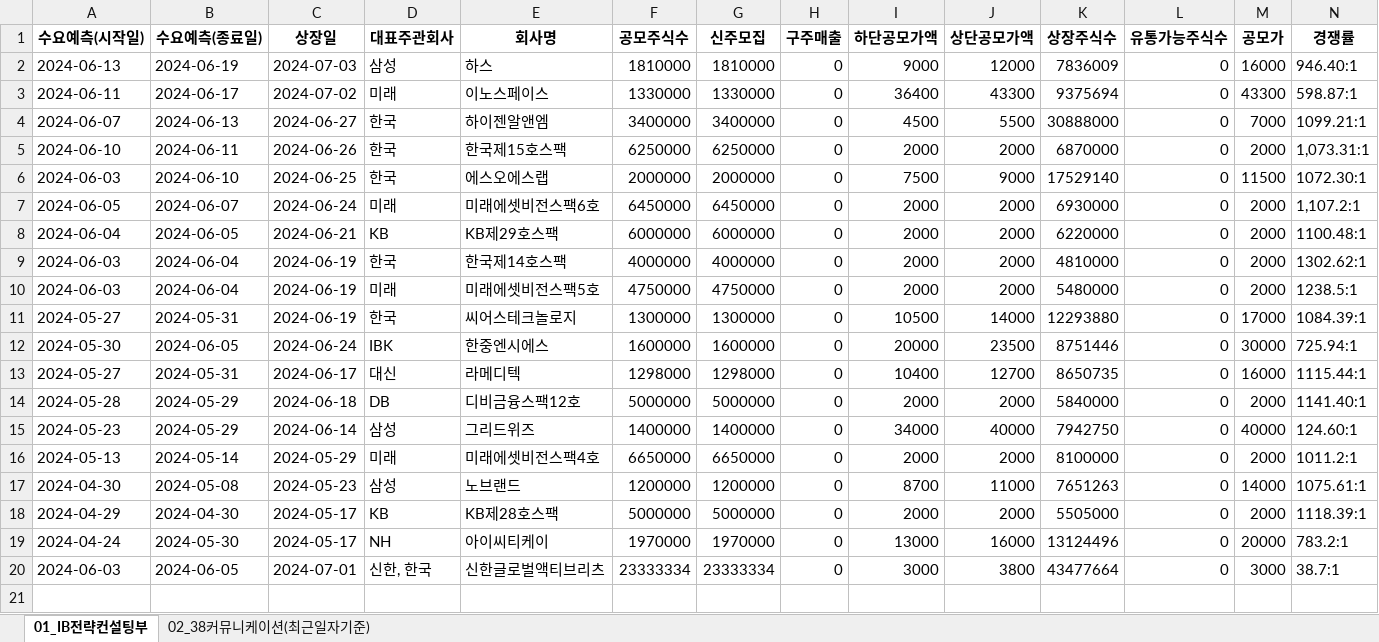
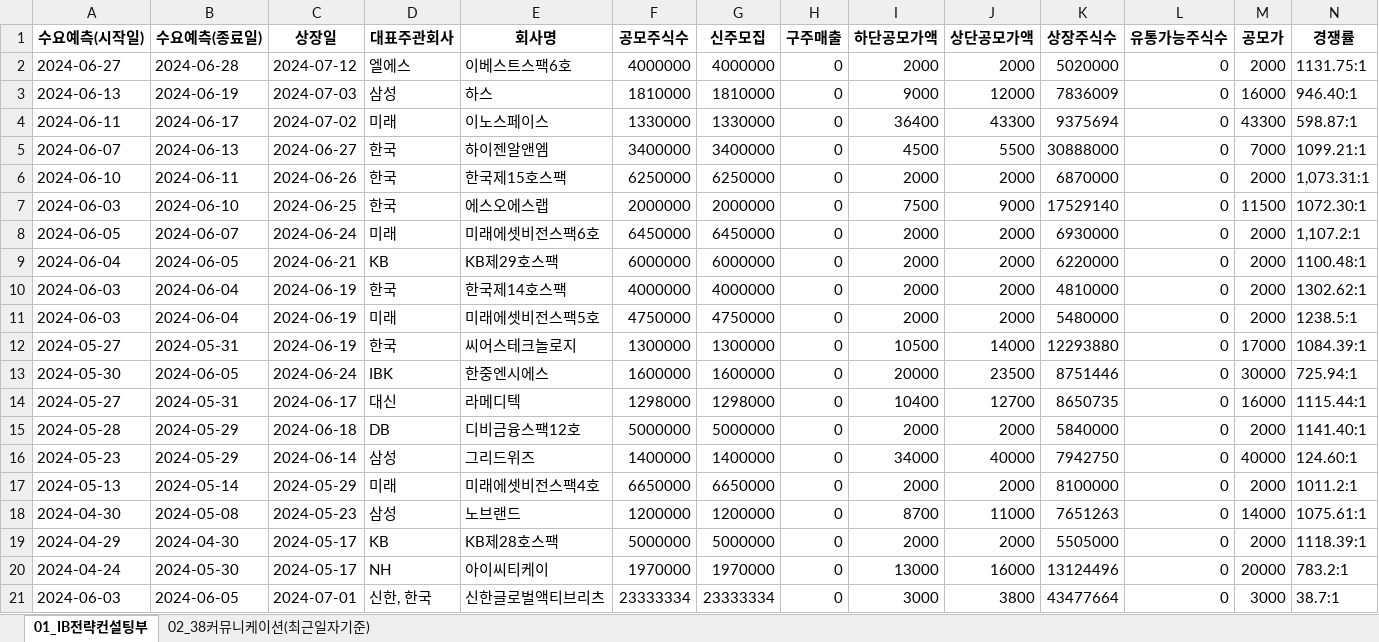
Before and after one commit to Kis-ds/IPO, an Excel workbook: datasets/ib-strategy-data.xlsx, sheet 01_IB전략컨설팅부, drawn as a sheet; only a part is shown; values as stored, in another font and other column widths than the file's, no borders; rows hold the shown columns only; the diff names each change by its address in the sheet, - before the commit and + after, or states it on an @@ line.

```diff
--- a/datasets/ib-strategy-data.xlsx (sheet 01_IB전략컨설팅부)
+++ b/datasets/ib-strategy-data.xlsx (sheet 01_IB전략컨설팅부)
+row 2: 2024-06-27 | 2024-06-28 | 2024-07-12 | 엘에스 | 이베스트스팩6호 | 4000000 | 4000000 | 0 | 2000 | 2000 | 5020000 | 0 | 2000 | 1131.75:1
```
Also changed, not shown: sheet 02_38커뮤니케이션(최근일자기준), datasets/corporate-finance-data.xlsx, datasets/form1.xlsx, 4 other files.
